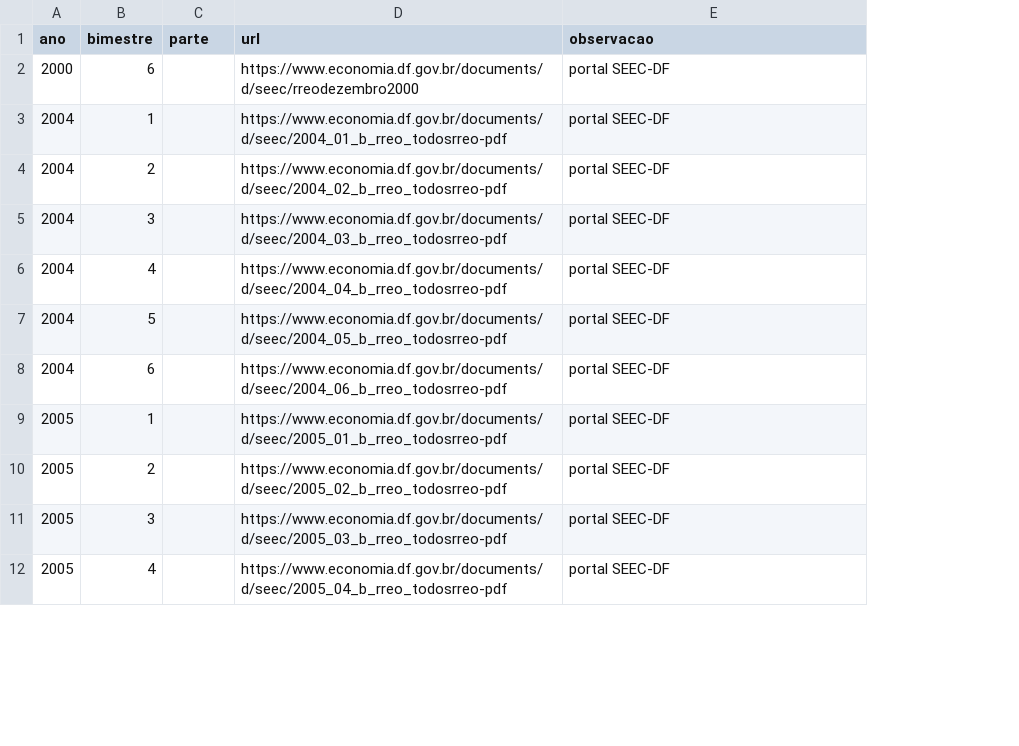
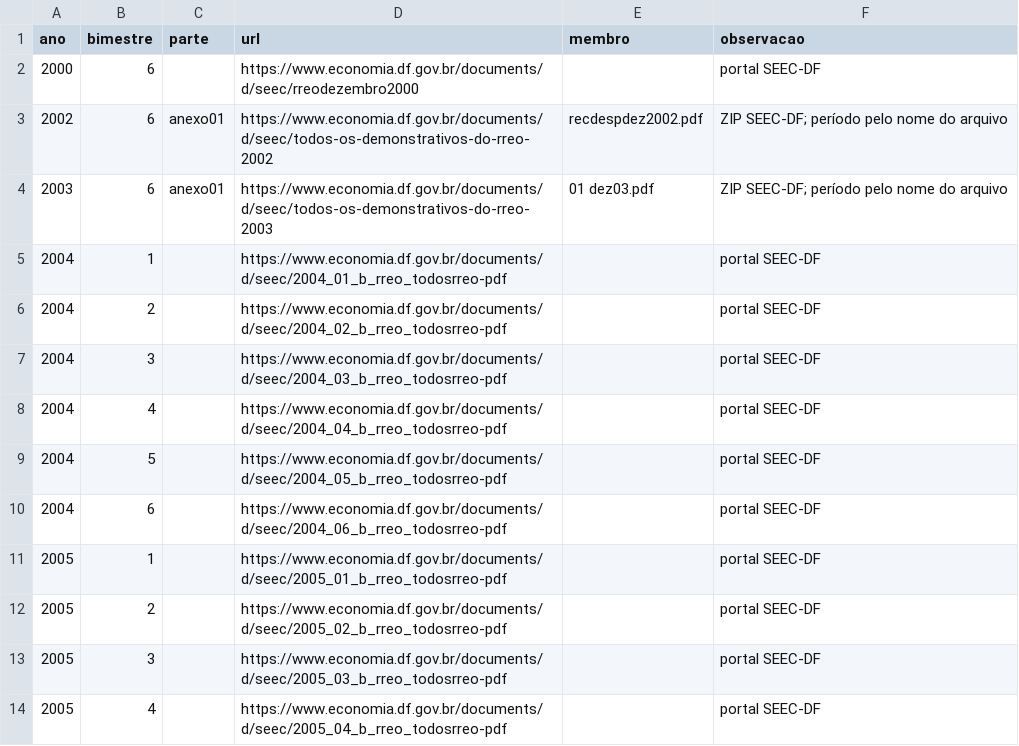
Before and after one commit to LorenzoC5/capacidade_estadual_ciclos, a CSV file: dados/00_referencia/rreo_links/DF.csv, drawn as a sheet; only a part is shown; addresses are those after the commit; the diff names each change by its address in the sheet, - before the commit and + after, or states it on an @@ line.

```diff
--- a/dados/00_referencia/rreo_links/DF.csv
+++ b/dados/00_referencia/rreo_links/DF.csv
+column E (membro), empty
+row 3: 2002 | 6 | anexo01 | https://www.economia.df.gov.br/documents/d/seec/todos-os-demonstrativos-do-rreo-2002 | recdespdez2002.pdf | ZIP SEEC-DF; período pelo nome do arquivo
+row 4: 2003 | 6 | anexo01 | https://www.economia.df.gov.br/documents/d/seec/todos-os-demonstrativos-do-rreo-2003 | 01 dez03.pdf | ZIP SEEC-DF; período pelo nome do arquivo
```
Also changed, not shown: dados/00_referencia/rreo_links/PI.csv, dados/00_referencia/rreo_portais.csv, 3 other files.
